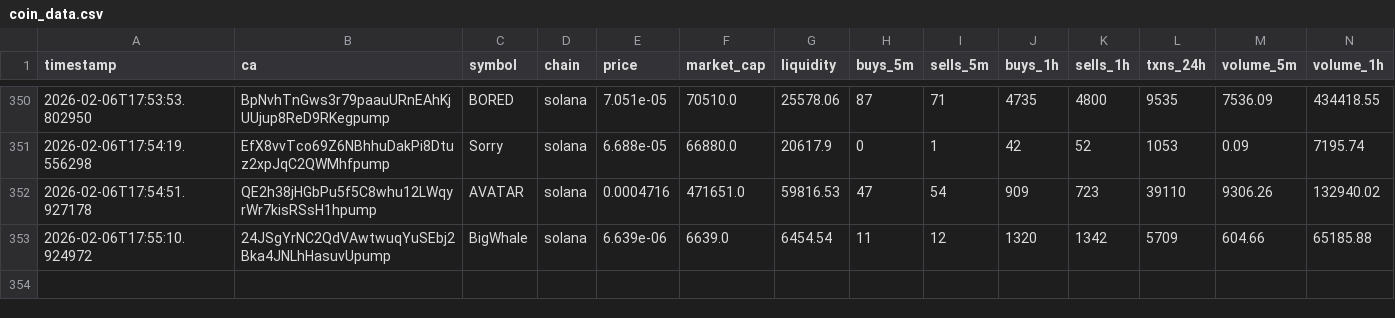
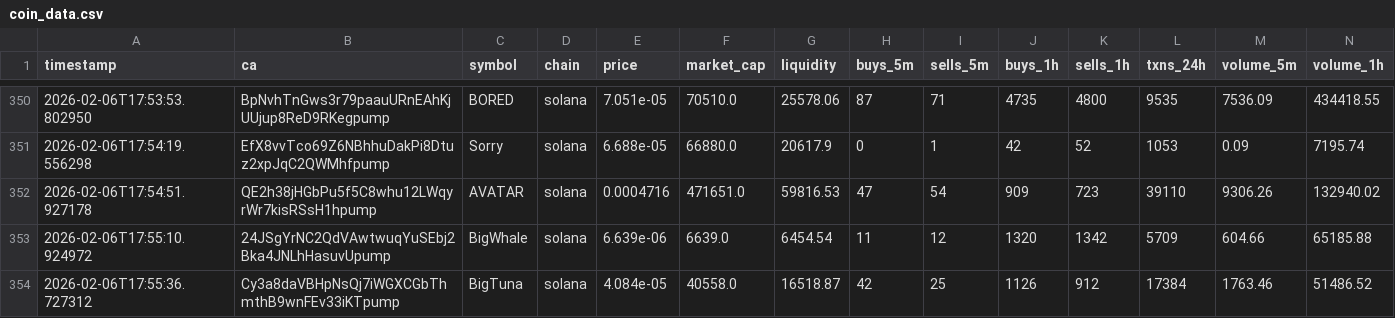
Before and after one commit to chandanm-cpu/meme-trading-tool, a CSV file: coin_data.csv, drawn as a sheet; only a part is shown, gaps mark what is left out; rows hold the shown columns only; the diff names each change by its address in the sheet, - before the commit and + after, or states it on an @@ line.

Commit message:
update data

```diff
--- a/coin_data.csv
+++ b/coin_data.csv
+row 354: 2026-02-06T17:55:36.727312 | Cy3a8daVBHpNsQj7iWGXCGbThmthB9wnFEv33iKTpump | BigTuna | solana | 4.084e-05 | 40558.0 | 16518.87 | 42 | 25 | 1126 | 912 | 17384 | 1763.46 | 51486.52
```
